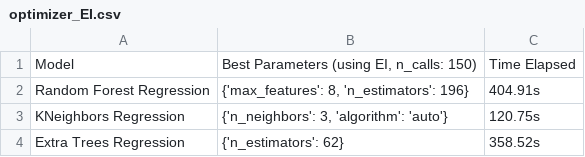
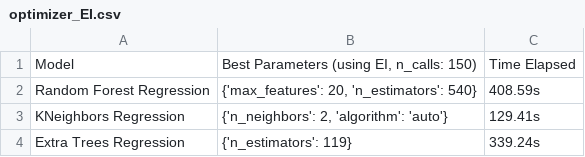
Before and after one commit to sylphrena0/classe, a CSV file: results/optimization/optimizer_EI.csv, drawn as a sheet.

```diff
--- a/results/optimization/optimizer_EI.csv
+++ b/results/optimization/optimizer_EI.csv
@@ -1,4 +1,4 @@
 Model,"Best Parameters (using EI, n_calls: 150)",Time Elapsed
-Random Forest Regression,"{'max_features': 8, 'n_estimators': 196}",404.91s
-KNeighbors Regression,"{'n_neighbors': 3, 'algorithm': 'auto'}",120.75s
-Extra Trees Regression,{'n_estimators': 62},358.52s
+Random Forest Regression,"{'max_features': 20, 'n_estimators': 540}",408.59s
+KNeighbors Regression,"{'n_neighbors': 2, 'algorithm': 'auto'}",129.41s
+Extra Trees Regression,{'n_estimators': 119},339.24s
```
Also changed, not shown: results/optimization/optimizer_PI.csv, results/optimization/optimizer_gp_hedge.csv.
